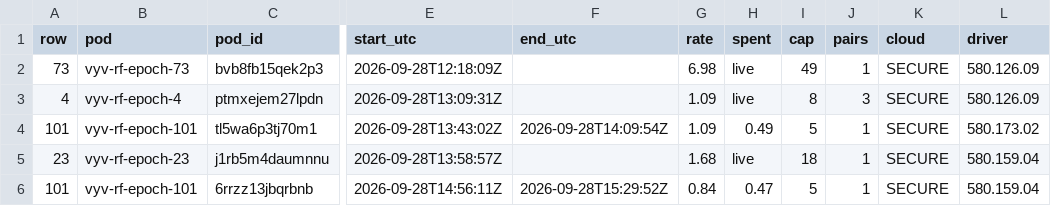
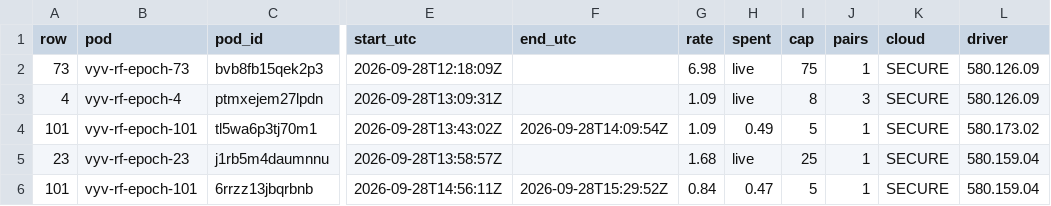
Before and after one commit to danielreuter/research-notes, a TSV file: lanes/vllm-epoch-run/evidence/spend.tsv, drawn as a sheet; only a part is shown, gaps mark what is left out; the diff names each change by its address in the sheet, - before the commit and + after, or states it on an @@ line.

```diff
--- a/lanes/vllm-epoch-run/evidence/spend.tsv
+++ b/lanes/vllm-epoch-run/evidence/spend.tsv
-I2 (cap): 49
+I2 (cap): 75
-I5 (cap): 18
+I5 (cap): 25
```
Also changed, not shown: 7 other files.
